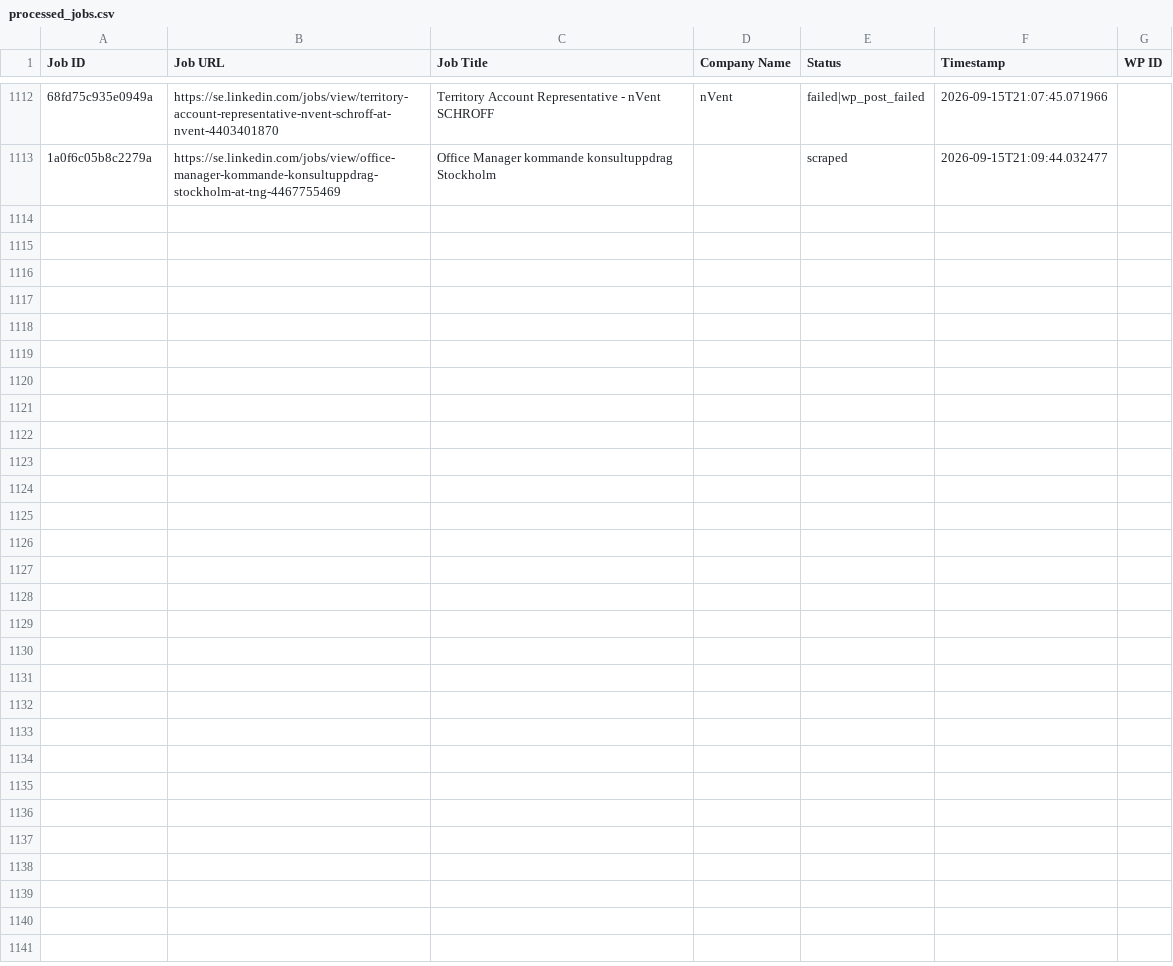
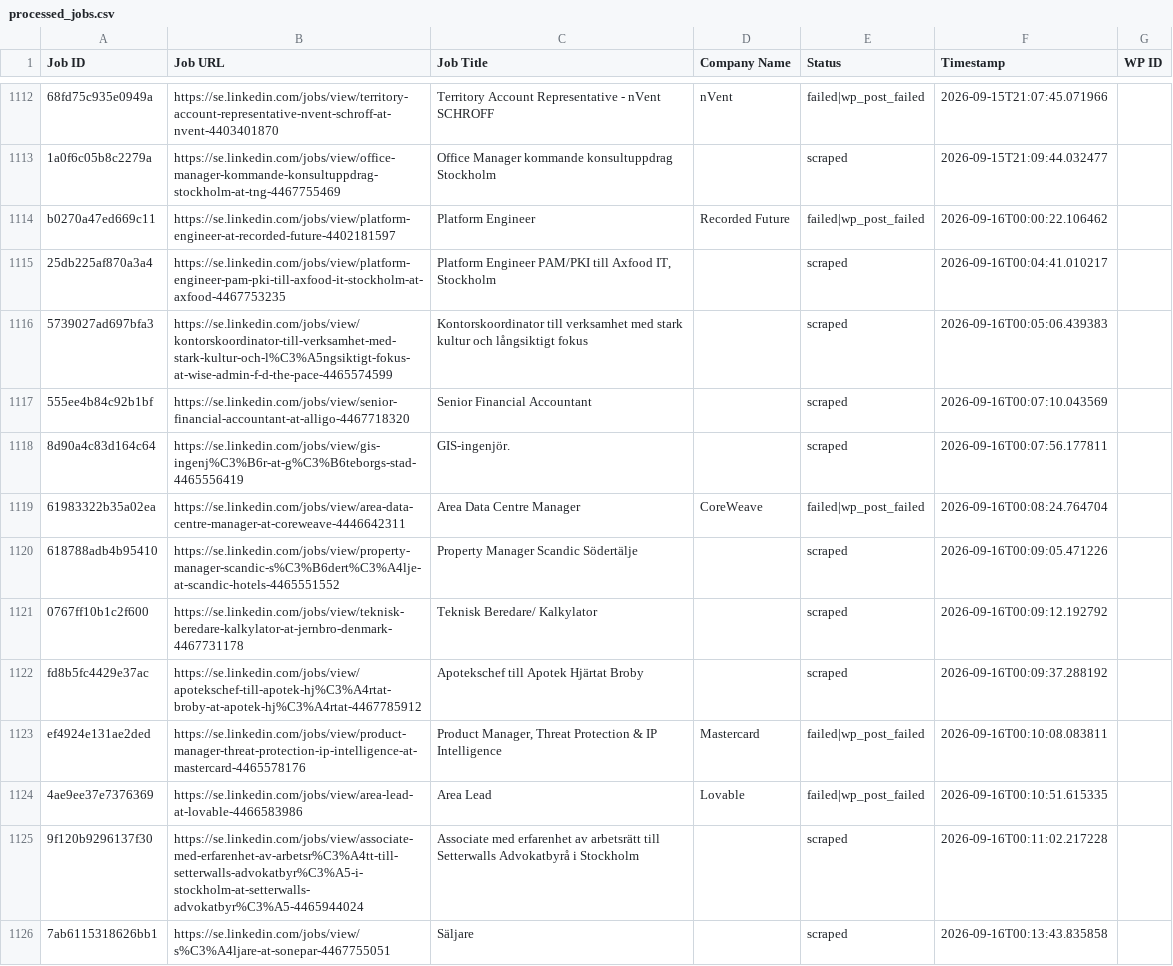
Before and after one commit to innovationinc2000/se, a CSV file: processed_jobs.csv, drawn as a sheet; only a part is shown, gaps mark what is left out; the diff names each change by its address in the sheet, - before the commit and + after, or states it on an @@ line.

```diff
--- a/processed_jobs.csv
+++ b/processed_jobs.csv
+row 1114: b0270a47ed669c11 | https://se.linkedin.com/jobs/view/platform-engineer-at-recorded-future-4402181597 | Platform Engineer | Recorded Future | failed|wp_post_failed | 2026-09-16T00:00:22.106462
+row 1115: 25db225af870a3a4 | https://se.linkedin.com/jobs/view/platform-engineer-pam-pki-till-axfood-it-stockholm-at-axfood-4467753235 | Platform Engineer PAM/PKI till Axfood IT, Stockholm |  | scraped | 2026-09-16T00:04:41.010217
+row 1116: 5739027ad697bfa3 | https://se.linkedin.com/jobs/view/kontorskoordinator-till-verksamhet-med-stark-kultur-och-l%C3%A5ngsiktigt-fokus-at-wise-admin-f-d-the-pace-4465574599 | Kontorskoordinator till verksamhet med stark kultur och långsiktigt fokus |  | scraped | 2026-09-16T00:05:06.439383
+row 1117: 555ee4b84c92b1bf | https://se.linkedin.com/jobs/view/senior-financial-accountant-at-alligo-4467718320 | Senior Financial Accountant |  | scraped | 2026-09-16T00:07:10.043569
+row 1118: 8d90a4c83d164c64 | https://se.linkedin.com/jobs/view/gis-ingenj%C3%B6r-at-g%C3%B6teborgs-stad-4465556419 | GIS-ingenjör. |  | scraped | 2026-09-16T00:07:56.177811
+row 1119: 61983322b35a02ea | https://se.linkedin.com/jobs/view/area-data-centre-manager-at-coreweave-4446642311 | Area Data Centre Manager | CoreWeave | failed|wp_post_failed | 2026-09-16T00:08:24.764704
+row 1120: 618788adb4b95410 | https://se.linkedin.com/jobs/view/property-manager-scandic-s%C3%B6dert%C3%A4lje-at-scandic-hotels-4465551552 | Property Manager Scandic Södertälje |  | scraped | 2026-09-16T00:09:05.471226
+row 1121: 0767ff10b1c2f600 | https://se.linkedin.com/jobs/view/teknisk-beredare-kalkylator-at-jernbro-denmark-4467731178 | Teknisk Beredare/ Kalkylator |  | scraped | 2026-09-16T00:09:12.192792
+row 1122: fd8b5fc4429e37ac | https://se.linkedin.com/jobs/view/apotekschef-till-apotek-hj%C3%A4rtat-broby-at-apotek-hj%C3%A4rtat-4467785912 | Apotekschef till Apotek Hjärtat Broby |  | scraped | 2026-09-16T00:09:37.288192
+row 1123: ef4924e131ae2ded | https://se.linkedin.com/jobs/view/product-manager-threat-protection-ip-intelligence-at-mastercard-4465578176 | Product Manager, Threat Protection & IP Intelligence | Mastercard | failed|wp_post_failed | 2026-09-16T00:10:08.083811
+row 1124: 4ae9ee37e7376369 | https://se.linkedin.com/jobs/view/area-lead-at-lovable-4466583986 | Area Lead | Lovable | failed|wp_post_failed | 2026-09-16T00:10:51.615335
+row 1125: 9f120b9296137f30 | https://se.linkedin.com/jobs/view/associate-med-erfarenhet-av-arbetsr%C3%A4tt-till-setterwalls-advokatbyr%C3%A5-i-stockholm-at-setterwalls-advokatbyr%C3%A5-4465944024 | Associate med erfarenhet av arbetsrätt till Setterwalls Advokatbyrå i Stockholm |  | scraped | 2026-09-16T00:11:02.217228
+row 1126: 7ab6115318626bb1 | https://se.linkedin.com/jobs/view/s%C3%A4ljare-at-sonepar-4467755051 | Säljare |  | scraped | 2026-09-16T00:13:43.835858
```
